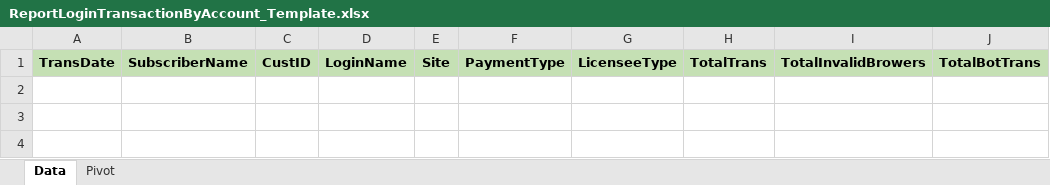
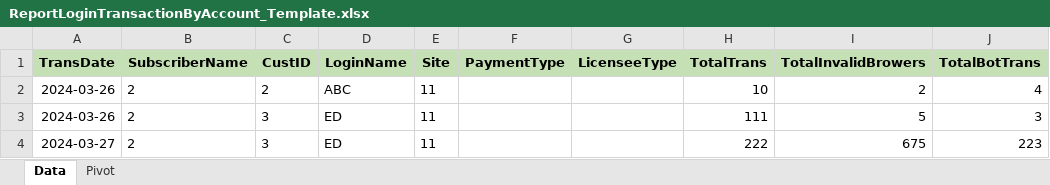
Before and after one commit to starixvn/spu_fanex.nap.spu.dcs, an Excel workbook: src/Fanex.NAP.SPU.DCS.JobService/Template/ReportLoginTransactionByAccount_Template.xlsx, sheet Data, drawn as a sheet; values as stored, in another font and other column widths than the file's, no borders; the diff names each change by its address in the sheet, - before the commit and + after, or states it on an @@ line.

```diff
--- a/src/Fanex.NAP.SPU.DCS.JobService/Template/ReportLoginTransactionByAccount_Template.xlsx (sheet Data)
+++ b/src/Fanex.NAP.SPU.DCS.JobService/Template/ReportLoginTransactionByAccount_Template.xlsx (sheet Data)
+row 2: 2024-03-26 | 2 | 2 | ABC | 11 |  |  | 10 | 2 | 4
+row 3: 2024-03-26 | 2 | 3 | ED | 11 |  |  | 111 | 5 | 3
+row 4: 2024-03-27 | 2 | 3 | ED | 11 |  |  | 222 | 675 | 223
```
Also changed, not shown: sheet Pivot, 8 other files.
